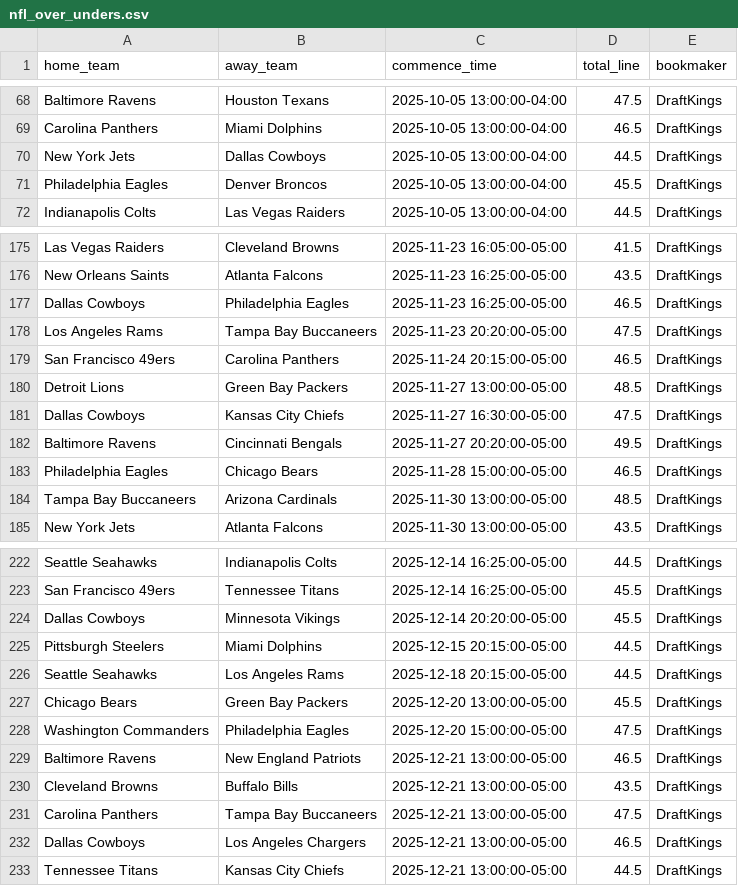
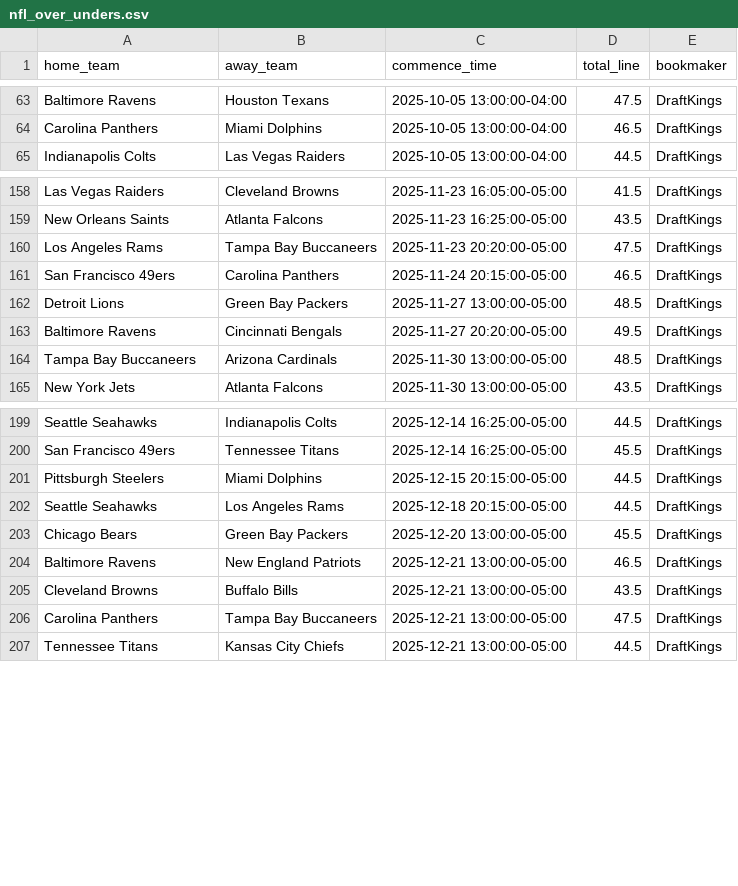
Before and after one commit to ed-murphy/football-predictions, a CSV file: data/nfl_over_unders.csv, drawn as a sheet; only a part is shown, gaps mark what is left out; the diff covers the shown part only.

Commit message:
new run on the latest data

```diff
--- a/data/nfl_over_unders.csv
+++ b/data/nfl_over_unders.csv
@@ -69,4 +64,2 @@ Baltimore Ravens,Houston Texans,2025-10-05 13:00:00-04:00,47.5,DraftKings
 Carolina Panthers,Miami Dolphins,2025-10-05 13:00:00-04:00,46.5,DraftKings
-New York Jets,Dallas Cowboys,2025-10-05 13:00:00-04:00,44.5,DraftKings
-Philadelphia Eagles,Denver Broncos,2025-10-05 13:00:00-04:00,45.5,DraftKings
 Indianapolis Colts,Las Vegas Raiders,2025-10-05 13:00:00-04:00,44.5,DraftKings
@@ -176,3 +159,2 @@ Las Vegas Raiders,Cleveland Browns,2025-11-23 16:05:00-05:00,41.5,DraftKings
 New Orleans Saints,Atlanta Falcons,2025-11-23 16:25:00-05:00,43.5,DraftKings
-Dallas Cowboys,Philadelphia Eagles,2025-11-23 16:25:00-05:00,46.5,DraftKings
 Los Angeles Rams,Tampa Bay Buccaneers,2025-11-23 20:20:00-05:00,47.5,DraftKings
@@ -180,5 +162,3 @@ San Francisco 49ers,Carolina Panthers,2025-11-24 20:15:00-05:00,46.5,DraftKings
 Detroit Lions,Green Bay Packers,2025-11-27 13:00:00-05:00,48.5,DraftKings
-Dallas Cowboys,Kansas City Chiefs,2025-11-27 16:30:00-05:00,47.5,DraftKings
 Baltimore Ravens,Cincinnati Bengals,2025-11-27 20:20:00-05:00,49.5,DraftKings
-Philadelphia Eagles,Chicago Bears,2025-11-28 15:00:00-05:00,46.5,DraftKings
 Tampa Bay Buccaneers,Arizona Cardinals,2025-11-30 13:00:00-05:00,48.5,DraftKings
@@ -223,3 +200,2 @@ Seattle Seahawks,Indianapolis Colts,2025-12-14 16:25:00-05:00,44.5,DraftKings
 San Francisco 49ers,Tennessee Titans,2025-12-14 16:25:00-05:00,45.5,DraftKings
-Dallas Cowboys,Minnesota Vikings,2025-12-14 20:20:00-05:00,45.5,DraftKings
 Pittsburgh Steelers,Miami Dolphins,2025-12-15 20:15:00-05:00,44.5,DraftKings
@@ -227,3 +203,2 @@ Seattle Seahawks,Los Angeles Rams,2025-12-18 20:15:00-05:00,44.5,DraftKings
 Chicago Bears,Green Bay Packers,2025-12-20 13:00:00-05:00,45.5,DraftKings
-Washington Commanders,Philadelphia Eagles,2025-12-20 15:00:00-05:00,47.5,DraftKings
 Baltimore Ravens,New England Patriots,2025-12-21 13:00:00-05:00,46.5,DraftKings
@@ -231,3 +206,2 @@ Cleveland Browns,Buffalo Bills,2025-12-21 13:00:00-05:00,43.5,DraftKings
 Carolina Panthers,Tampa Bay Buccaneers,2025-12-21 13:00:00-05:00,47.5,DraftKings
-Dallas Cowboys,Los Angeles Chargers,2025-12-21 13:00:00-05:00,46.5,DraftKings
 Tennessee Titans,Kansas City Chiefs,2025-12-21 13:00:00-05:00,44.5,DraftKings
```
Also changed, not shown: 20 removed rows and 6 edited cells elsewhere in this file, data/nfl_weather_forecasts.csv, 2 other files.
